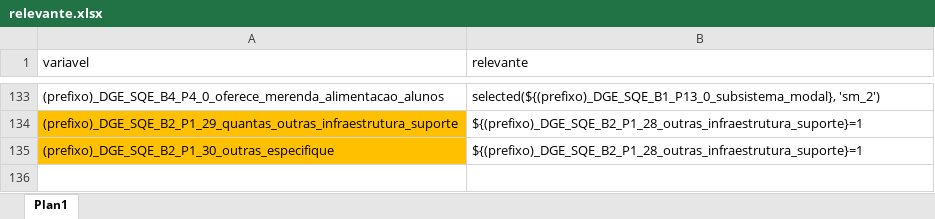
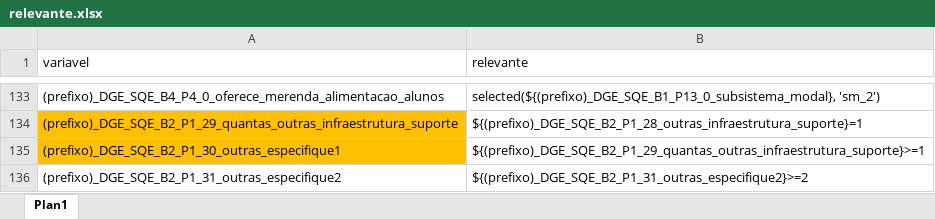
Before and after one commit to ivanydev/conversor-pat2, an Excel workbook: relevante.xlsx, sheet Plan1, drawn as a sheet; only a part is shown, gaps mark what is left out; values as stored, in another font and other column widths than the file's, no borders; conditional formats not drawn; the diff names each change by its address in the sheet, - before the commit and + after, or states it on an @@ line.

Commit message:
Add files via upload
adicionar relevante nas outras infraestruturas de suporte

```diff
--- a/relevante.xlsx (sheet Plan1)
+++ b/relevante.xlsx (sheet Plan1)
-A135 (variavel): (prefixo)_DGE_SQE_B2_P1_30_outras_especifique
+A135 (variavel): (prefixo)_DGE_SQE_B2_P1_30_outras_especifique1
-B135 (relevante): ${(prefixo)_DGE_SQE_B2_P1_28_outras_infraestrutura_suporte}=1
+B135 (relevante): ${(prefixo)_DGE_SQE_B2_P1_29_quantas_outras_infraestrutura_suporte}>=1
+row 136: (prefixo)_DGE_SQE_B2_P1_31_outras_especifique2 | ${(prefixo)_DGE_SQE_B2_P1_31_outras_especifique2}>=2
```
